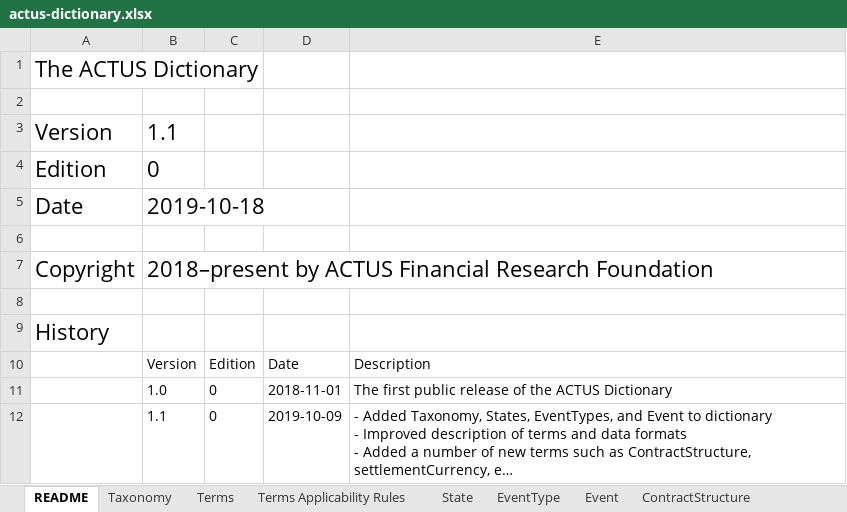
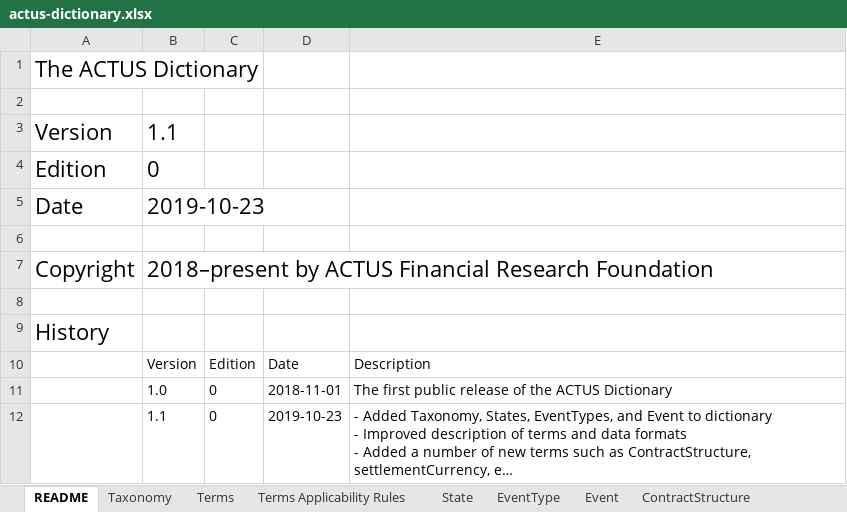
Before and after one commit to actusfrf/actus-dictionary, an Excel workbook: actus-dictionary.xlsx, sheet README, drawn as a sheet; long unchanged cells end in …; values as stored, in another font and other column widths than the file's, no borders; charts and pictures not drawn; the diff names each change by its address in the sheet, - before the commit and + after, or states it on an @@ line.

```diff
--- a/actus-dictionary.xlsx (sheet README)
+++ b/actus-dictionary.xlsx (sheet README)
-B5: 2019-10-18
+B5: 2019-10-23
-D12: 2019-10-09
+D12: 2019-10-23
```
Also changed, not shown: 8 other files.
